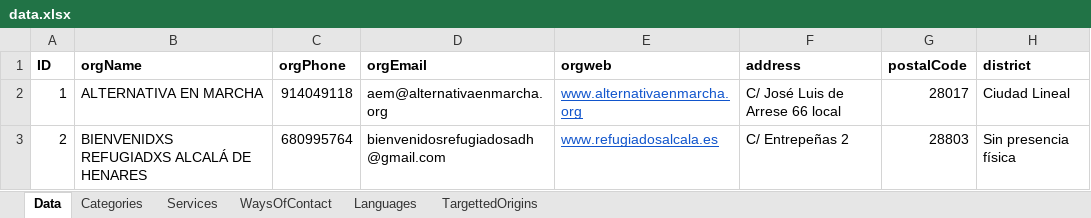
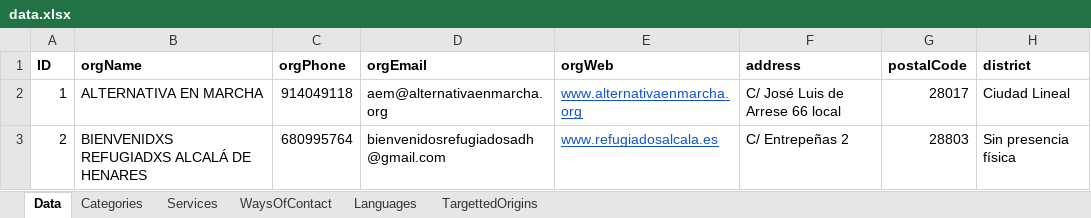
Before and after one commit to MundoEnMovimiento/madrid-for-all, an Excel workbook: excel-to-json/data.xlsx, sheet Data, drawn as a sheet; only a part is shown; values as stored, in another font and other column widths than the file's, no borders; the diff names each change by its address in the sheet, - before the commit and + after, or states it on an @@ line.

Commit message:
Added all the missing translations. Fixed issue with orgWeb in popup

```diff
--- a/excel-to-json/data.xlsx (sheet Data)
+++ b/excel-to-json/data.xlsx (sheet Data)
-E1: orgweb
+E1: orgWeb
```
Also changed, not shown: 3 other files.
